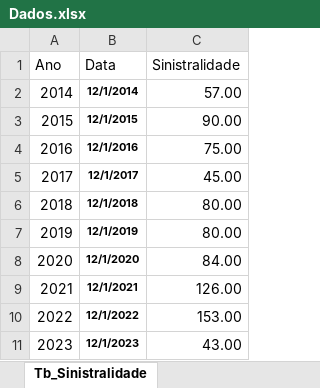
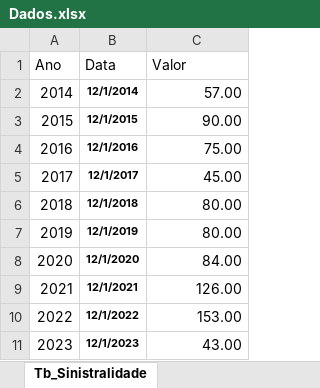
Before and after one commit to danielsaraivaleite/SpreadCreditoRural, an Excel workbook: Dados.xlsx, sheet Tb_Sinistralidade, drawn as a sheet; values as stored, in another font and other column widths than the file's, no borders; the diff names each change by its address in the sheet, - before the commit and + after, or states it on an @@ line.

```diff
--- a/Dados.xlsx (sheet Tb_Sinistralidade)
+++ b/Dados.xlsx (sheet Tb_Sinistralidade)
-C1: Sinistralidade
+C1: Valor
```
Also changed, not shown: sheet Tb_Spread, sheet Tb_Exportacao, sheet Tb_Indenizacoes, sheet Tb_ProdutividadeGraos, sheet Tb_ProducaoGraos, sheet config, 6 more sheets, other sheet tabs, charts or pictures, 1 other file.
